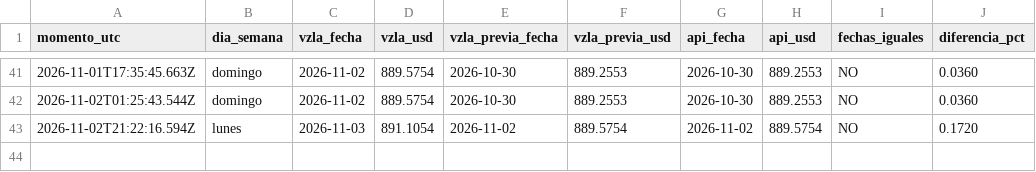
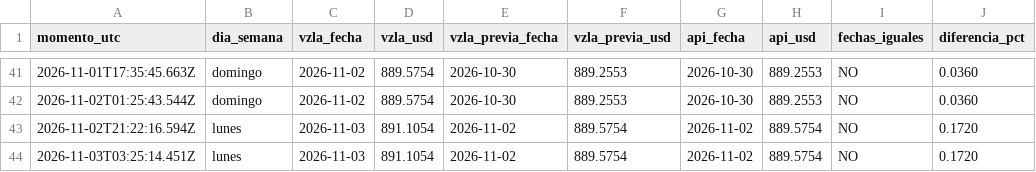
Before and after one commit to josephamselem2-ai/tasa-bcv, a CSV file: datos/registro.csv, drawn as a sheet; only a part is shown, gaps mark what is left out.

```diff
--- a/datos/registro.csv
+++ b/datos/registro.csv
@@ -43 +43,2 @@ momento_utc,dia_semana,vzla_fecha,vzla_usd,vzla_previa_fecha,vzla_previa_usd,api
 2026-11-02T21:22:16.594Z,lunes,2026-11-03,891.1054,2026-11-02,889.5754,2026-11-02,889.5754,NO,0.1720
+2026-11-03T03:25:14.451Z,lunes,2026-11-03,891.1054,2026-11-02,889.5754,2026-11-02,889.5754,NO,0.1720
```
